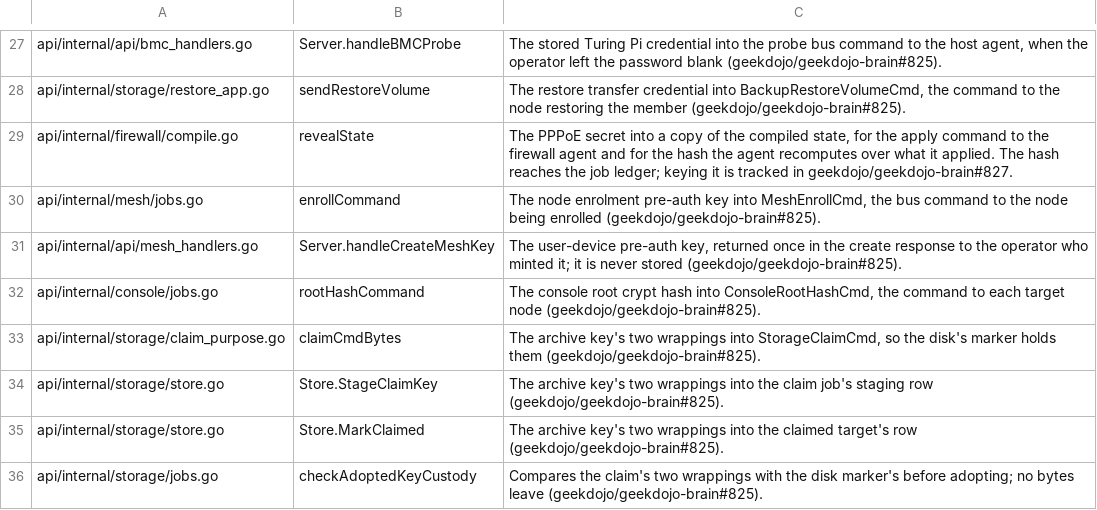
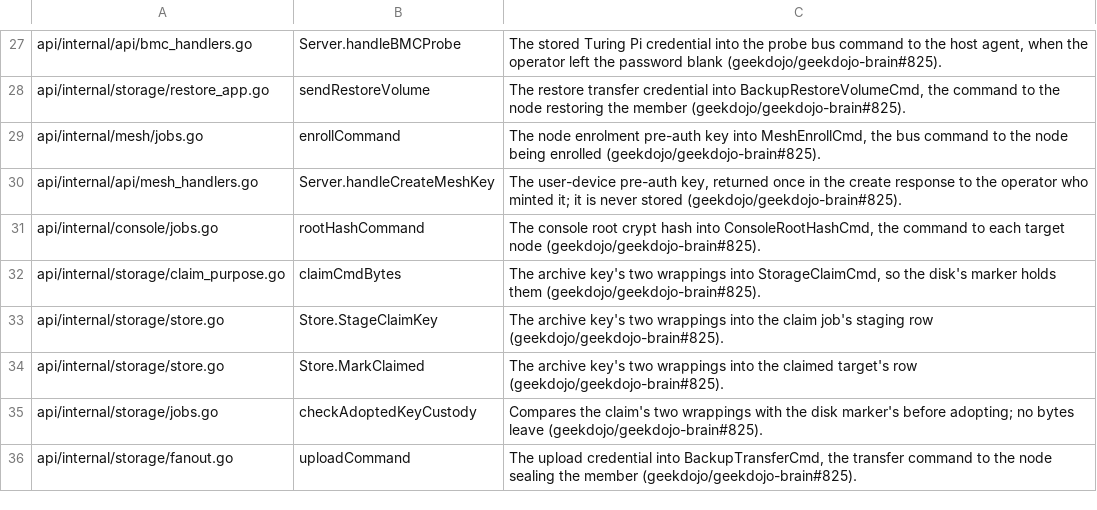
Before and after one commit to geekdojo/rasputin-control-plane, a TSV file: .github/secret-reveal-allow.tsv, drawn as a sheet; only a part is shown, gaps mark what is left out; the shorter side is filled out with more unchanged rows; the diff names each change by its address in the sheet, - before the commit and + after, or states it on an @@ line.

```diff
--- a/.github/secret-reveal-allow.tsv
+++ b/.github/secret-reveal-allow.tsv
-row 29: api/internal/firewall/compile.go | revealState | The PPPoE secret into a copy of the compiled state, for the apply command to the firewall agent and for the hash the agent recomputes over what it applied. The hash reaches the job ledger; keying it is tracked in geekdojo/geekdojo-brain#827.
```
Also changed, not shown: 14 other files.
